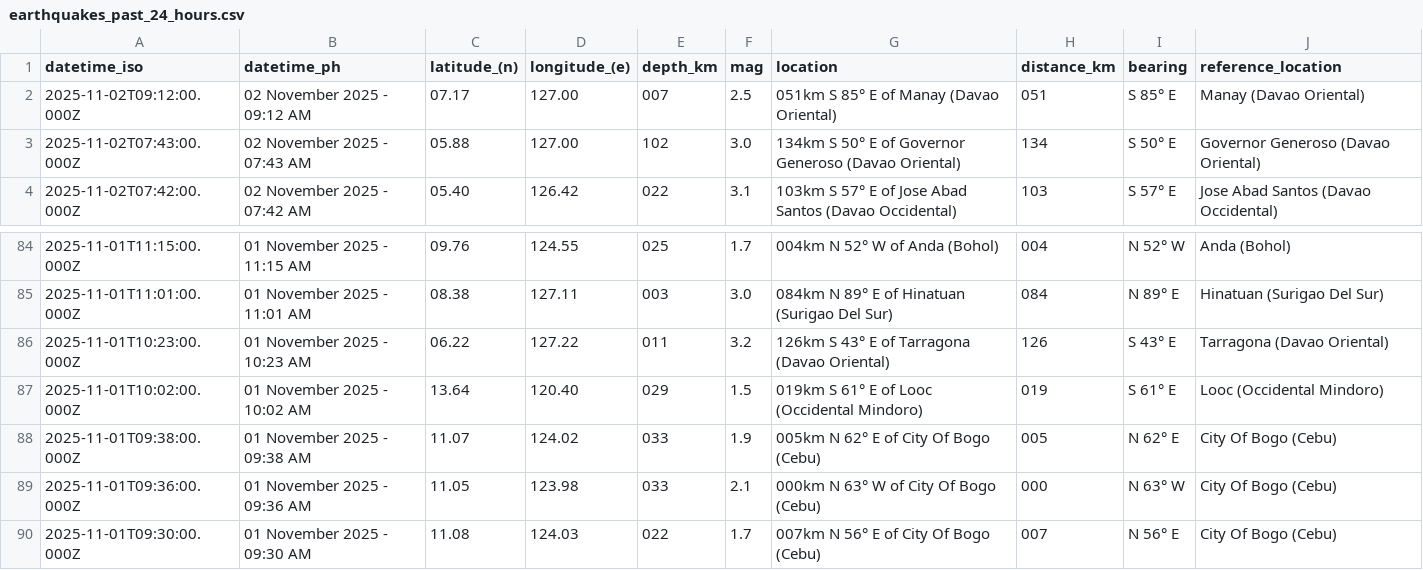
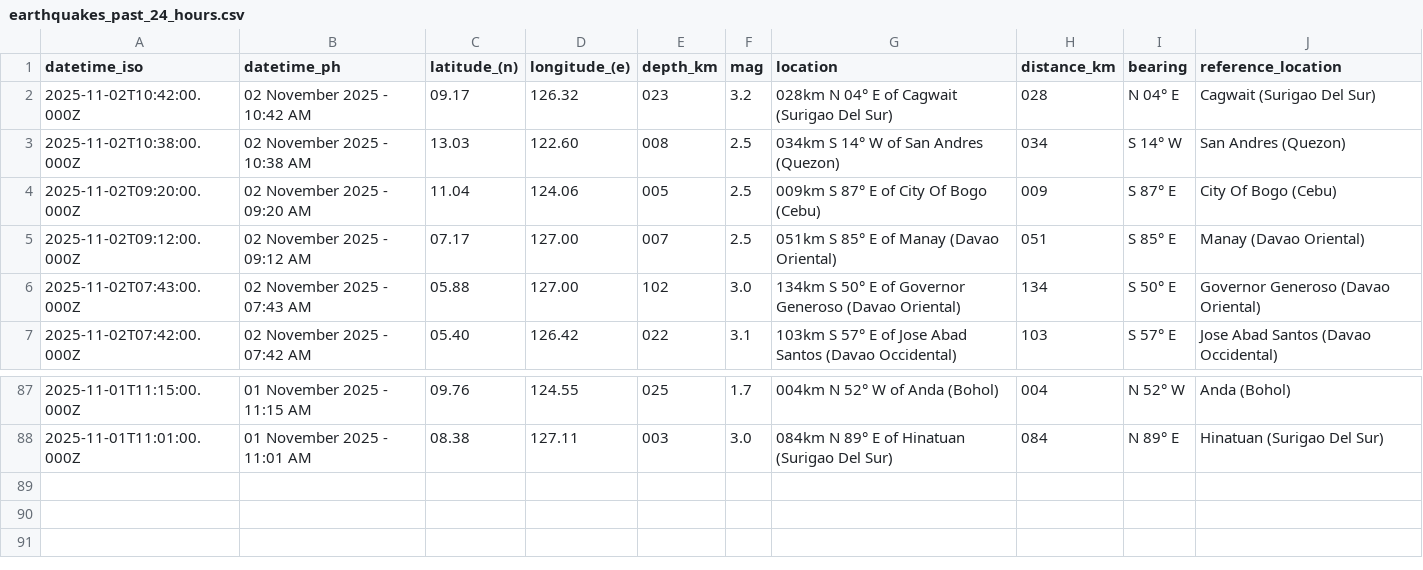
Before and after one commit to chamthesleeptalker/earthquake-tracker, a CSV file: earthquakes_past_24_hours.csv, drawn as a sheet; only a part is shown, gaps mark what is left out; removed rows and columns are numbered as before the commit, all else as after; the diff names each change by its address in the sheet, - before the commit and + after, or states it on an @@ line.

```diff
--- a/earthquakes_past_24_hours.csv
+++ b/earthquakes_past_24_hours.csv
+row 2: 2025-11-02T10:42:00.000Z | 02 November 2025 - 10:42 AM | 09.17 | 126.32 | 023 | 3.2 | 028km N 04° E of Cagwait (Surigao Del Sur) | 028 | N 04° E | Cagwait (Surigao Del Sur)
+row 3: 2025-11-02T10:38:00.000Z | 02 November 2025 - 10:38 AM | 13.03 | 122.60 | 008 | 2.5 | 034km S 14° W of San Andres (Quezon) | 034 | S 14° W | San Andres (Quezon)
+row 4: 2025-11-02T09:20:00.000Z | 02 November 2025 - 09:20 AM | 11.04 | 124.06 | 005 | 2.5 | 009km S 87° E of City Of Bogo (Cebu) | 009 | S 87° E | City Of Bogo (Cebu)
-row 86: 2025-11-01T10:23:00.000Z | 01 November 2025 - 10:23 AM | 06.22 | 127.22 | 011 | 3.2 | 126km S 43° E of Tarragona (Davao Oriental) | 126 | S 43° E | Tarragona (Davao Oriental)
-row 87: 2025-11-01T10:02:00.000Z | 01 November 2025 - 10:02 AM | 13.64 | 120.40 | 029 | 1.5 | 019km S 61° E of Looc (Occidental Mindoro) | 019 | S 61° E | Looc (Occidental Mindoro)
-row 88: 2025-11-01T09:38:00.000Z | 01 November 2025 - 09:38 AM | 11.07 | 124.02 | 033 | 1.9 | 005km N 62° E of City Of Bogo (Cebu) | 005 | N 62° E | City Of Bogo (Cebu)
-row 89: 2025-11-01T09:36:00.000Z | 01 November 2025 - 09:36 AM | 11.05 | 123.98 | 033 | 2.1 | 000km N 63° W of City Of Bogo (Cebu) | 000 | N 63° W | City Of Bogo (Cebu)
-row 90: 2025-11-01T09:30:00.000Z | 01 November 2025 - 09:30 AM | 11.08 | 124.03 | 022 | 1.7 | 007km N 56° E of City Of Bogo (Cebu) | 007 | N 56° E | City Of Bogo (Cebu)
```
Also changed, not shown: earthquake_summary_stats.csv, earthquakes.csv, 5 other files.
